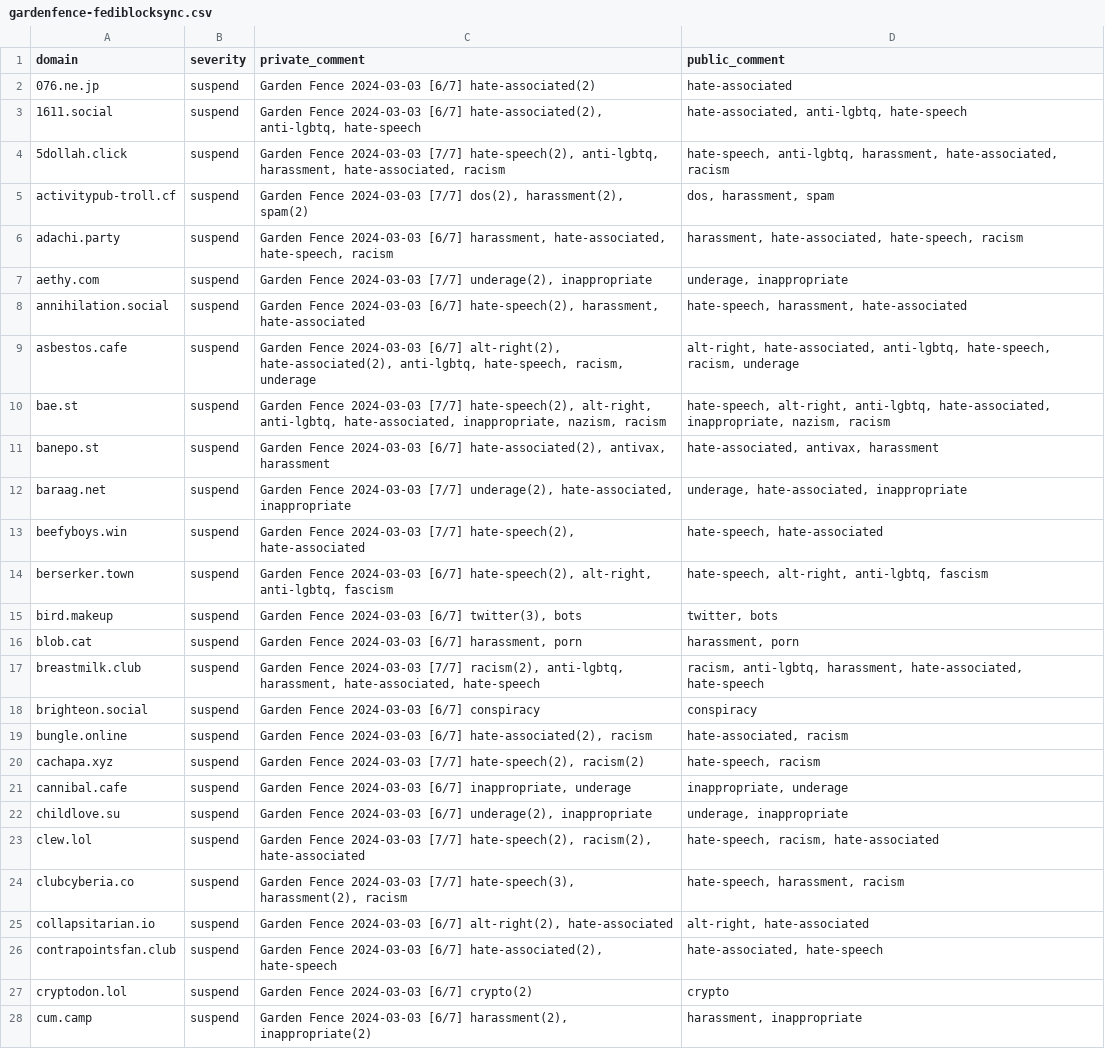
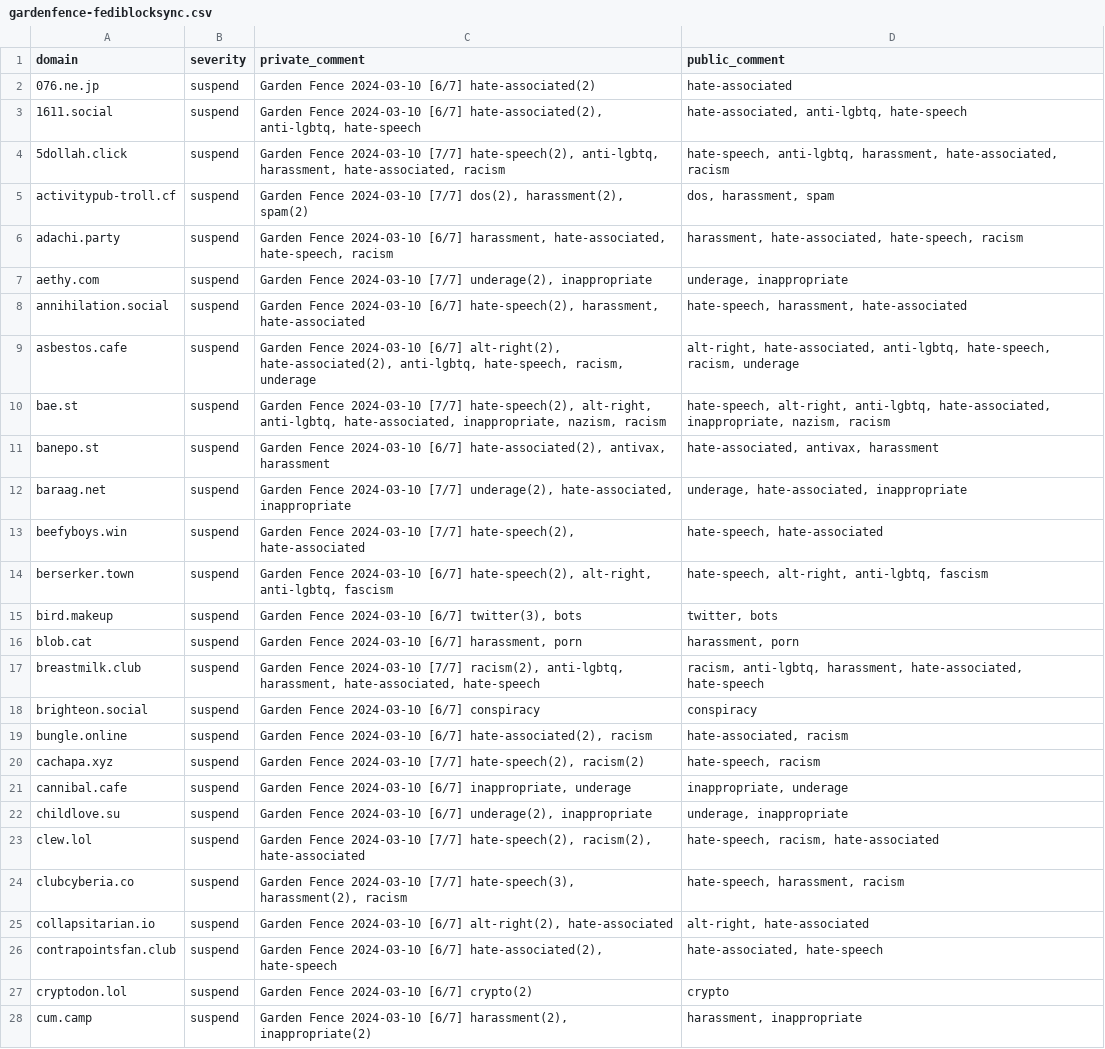
Before and after one commit to gardenfence/blocklist, a CSV file: gardenfence-fediblocksync.csv, drawn as a sheet; only a part is shown; the diff covers the shown part only; the diff names each change by its address in the sheet, - before the commit and + after, or states it on an @@ line.

```diff
--- a/gardenfence-fediblocksync.csv
+++ b/gardenfence-fediblocksync.csv
-C2 (private_comment): Garden Fence 2024-03-03 [6/7] hate-associated(2)
+C2 (private_comment): Garden Fence 2024-03-10 [6/7] hate-associated(2)
-C3 (private_comment): Garden Fence 2024-03-03 [6/7] hate-associated(2),…
+C3 (private_comment): Garden Fence 2024-03-10 [6/7] hate-associated(2),…
-C4 (private_comment): Garden Fence 2024-03-03 [7/7] hate-speech(2),…
+C4 (private_comment): Garden Fence 2024-03-10 [7/7] hate-speech(2),…
-C5 (private_comment): Garden Fence 2024-03-03 [7/7] dos(2),…
+C5 (private_comment): Garden Fence 2024-03-10 [7/7] dos(2),…
-C6 (private_comment): Garden Fence 2024-03-03 [6/7] harassment,…
+C6 (private_comment): Garden Fence 2024-03-10 [6/7] harassment,…
-C7 (private_comment): Garden Fence 2024-03-03 [7/7] underage(2),…
+C7 (private_comment): Garden Fence 2024-03-10 [7/7] underage(2),…
-C8 (private_comment): Garden Fence 2024-03-03 [6/7] hate-speech(2),…
+C8 (private_comment): Garden Fence 2024-03-10 [6/7] hate-speech(2),…
-C9 (private_comment): Garden Fence 2024-03-03 [6/7] alt-right(2),…
+C9 (private_comment): Garden Fence 2024-03-10 [6/7] alt-right(2),…
-C10 (private_comment): Garden Fence 2024-03-03 [7/7] hate-speech(2),…
+C10 (private_comment): Garden Fence 2024-03-10 [7/7] hate-speech(2),…
-C11 (private_comment): Garden Fence 2024-03-03 [6/7] hate-associated(2),…
+C11 (private_comment): Garden Fence 2024-03-10 [6/7] hate-associated(2),…
-C12 (private_comment): Garden Fence 2024-03-03 [7/7] underage(2),…
+C12 (private_comment): Garden Fence 2024-03-10 [7/7] underage(2),…
-C13 (private_comment): Garden Fence 2024-03-03 [7/7] hate-speech(2),…
+C13 (private_comment): Garden Fence 2024-03-10 [7/7] hate-speech(2),…
-C14 (private_comment): Garden Fence 2024-03-03 [6/7] hate-speech(2),…
+C14 (private_comment): Garden Fence 2024-03-10 [6/7] hate-speech(2),…
-C15 (private_comment): Garden Fence 2024-03-03 [6/7] twitter(3),…
+C15 (private_comment): Garden Fence 2024-03-10 [6/7] twitter(3),…
-C16 (private_comment): Garden Fence 2024-03-03 [6/7] harassment,…
+C16 (private_comment): Garden Fence 2024-03-10 [6/7] harassment,…
-C17 (private_comment): Garden Fence 2024-03-03 [7/7] racism(2),…
+C17 (private_comment): Garden Fence 2024-03-10 [7/7] racism(2),…
-C18 (private_comment): Garden Fence 2024-03-03 [6/7] conspiracy
+C18 (private_comment): Garden Fence 2024-03-10 [6/7] conspiracy
-C19 (private_comment): Garden Fence 2024-03-03 [6/7] hate-associated(2),…
+C19 (private_comment): Garden Fence 2024-03-10 [6/7] hate-associated(2),…
-C20 (private_comment): Garden Fence 2024-03-03 [7/7] hate-speech(2),…
+C20 (private_comment): Garden Fence 2024-03-10 [7/7] hate-speech(2),…
-C21 (private_comment): Garden Fence 2024-03-03 [6/7] inappropriate,…
+C21 (private_comment): Garden Fence 2024-03-10 [6/7] inappropriate,…
-C22 (private_comment): Garden Fence 2024-03-03 [6/7] underage(2),…
+C22 (private_comment): Garden Fence 2024-03-10 [6/7] underage(2),…
-C23 (private_comment): Garden Fence 2024-03-03 [7/7] hate-speech(2),…
+C23 (private_comment): Garden Fence 2024-03-10 [7/7] hate-speech(2),…
-C24 (private_comment): Garden Fence 2024-03-03 [7/7] hate-speech(3),…
+C24 (private_comment): Garden Fence 2024-03-10 [7/7] hate-speech(3),…
-C25 (private_comment): Garden Fence 2024-03-03 [6/7] alt-right(2),…
+C25 (private_comment): Garden Fence 2024-03-10 [6/7] alt-right(2),…
-C26 (private_comment): Garden Fence 2024-03-03 [6/7] hate-associated(2),…
+C26 (private_comment): Garden Fence 2024-03-10 [6/7] hate-associated(2),…
-C27 (private_comment): Garden Fence 2024-03-03 [6/7] crypto(2)
+C27 (private_comment): Garden Fence 2024-03-10 [6/7] crypto(2)
-C28 (private_comment): Garden Fence 2024-03-03 [6/7] harassment(2),…
+C28 (private_comment): Garden Fence 2024-03-10 [6/7] harassment(2),…
```
Also changed, not shown: 1 added row and 106 edited cells elsewhere in this file, gardenfence-mastodon.csv, 2 other files.
